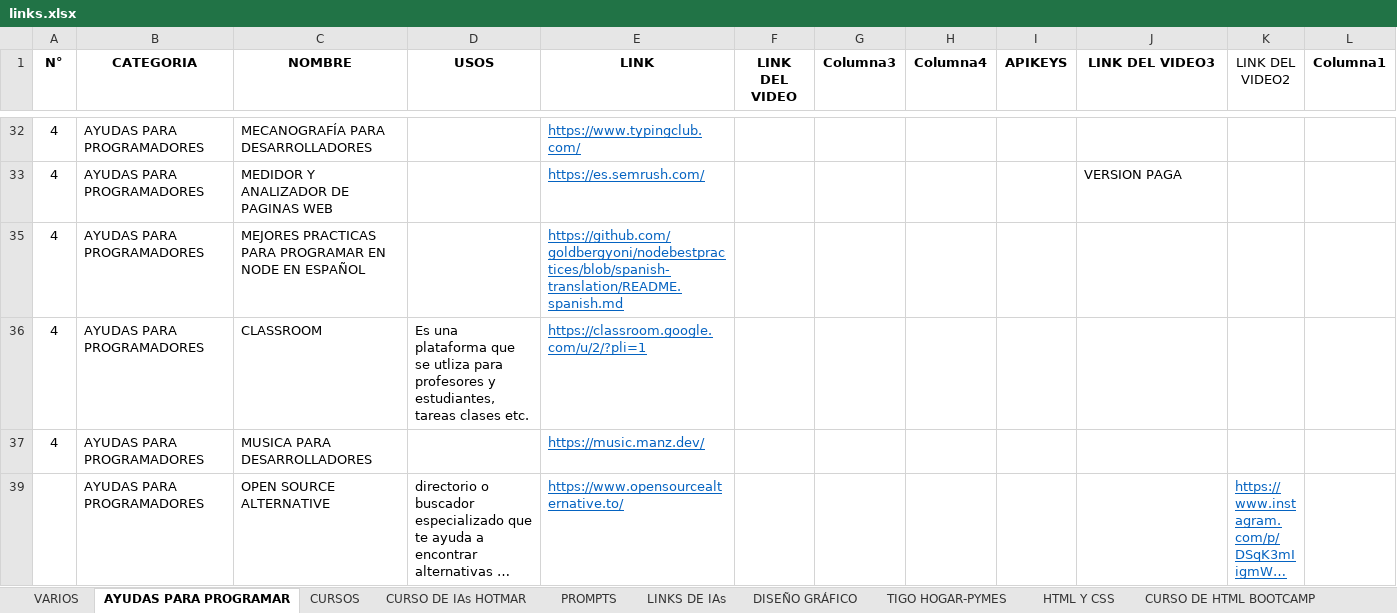
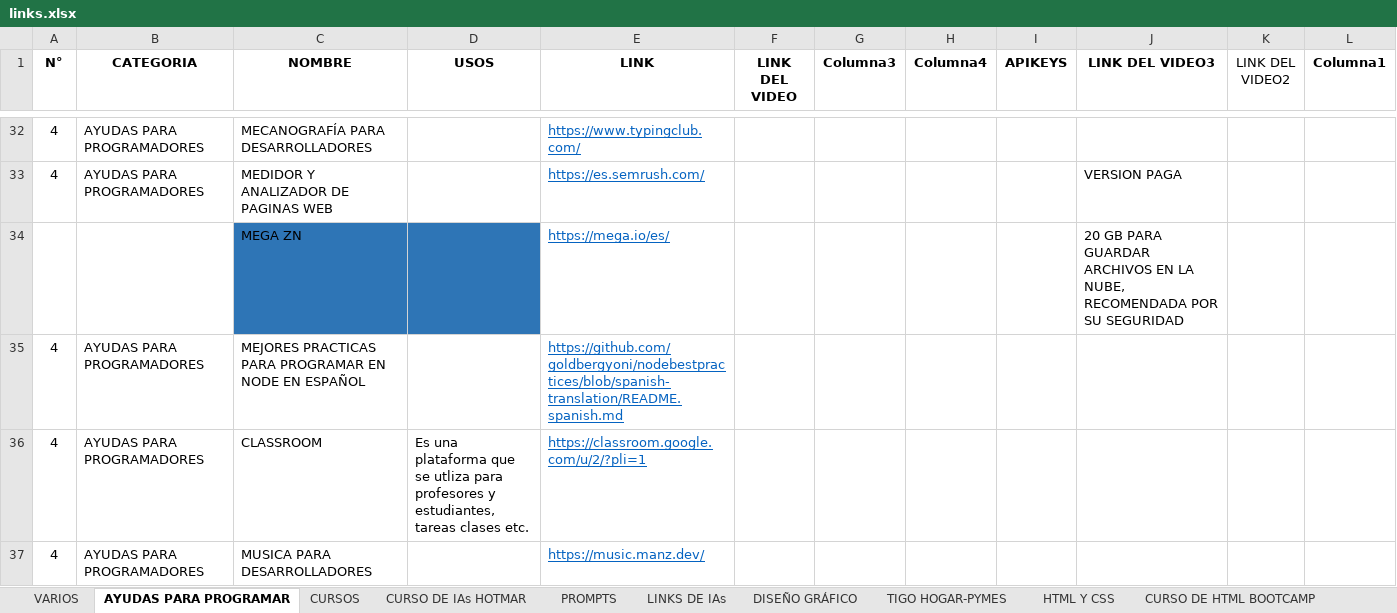
Before and after one commit to Jomar71/dev_personal, an Excel workbook: links.xlsx, sheet AYUDAS PARA PROGRAMAR, drawn as a sheet; only a part is shown, gaps mark what is left out; the shorter side is filled out with more unchanged rows; long unchanged cells end in …; values as stored, in another font and other column widths than the file's, no borders; table styles not drawn; the diff covers the shown part only; the diff names each change by its address in the sheet, - before the commit and + after, or states it on an @@ line.

```diff
--- a/links.xlsx (sheet AYUDAS PARA PROGRAMAR)
+++ b/links.xlsx (sheet AYUDAS PARA PROGRAMAR)
@@ row 34 unhidden:  |  | MEGA ZN |  | https://mega.io/es/ |  |  |  |  | 20 GB PARA GUARDAR ARCHIVOS EN LA NUBE, RECOMENDADA POR SU SEGURIDAD @@
```
Also changed, not shown: 9 added rows and 41 hidden or unhidden rows elsewhere in this sheet, sheet CURSOS, sheet LINKS DE IAs, sheet VARIOS, sheet DISEÑO GRÁFICO, hidden cells, 6 other files.
